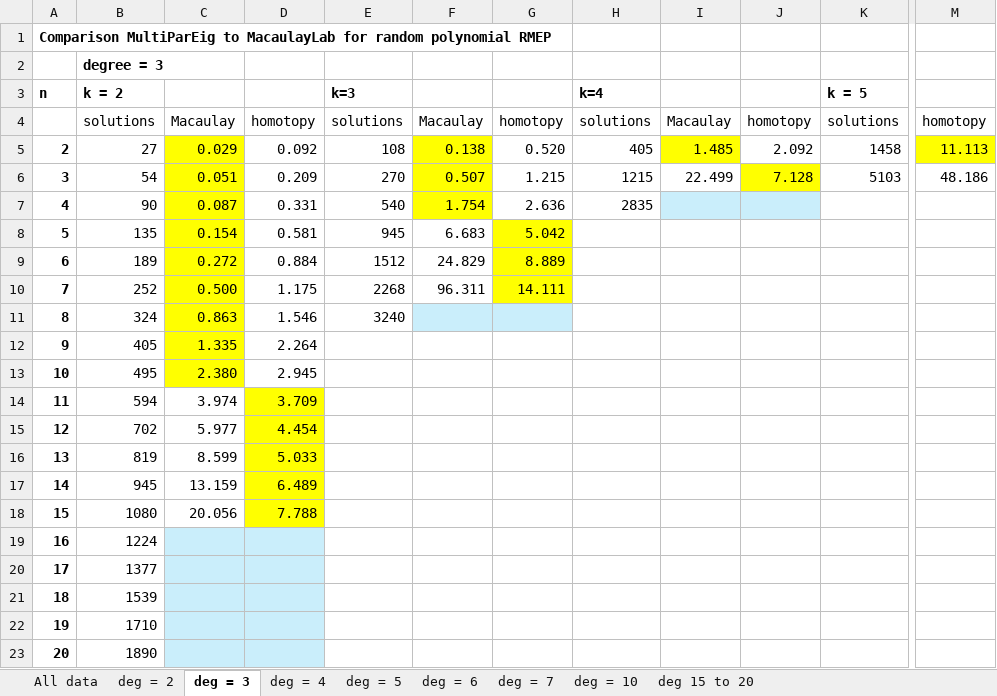
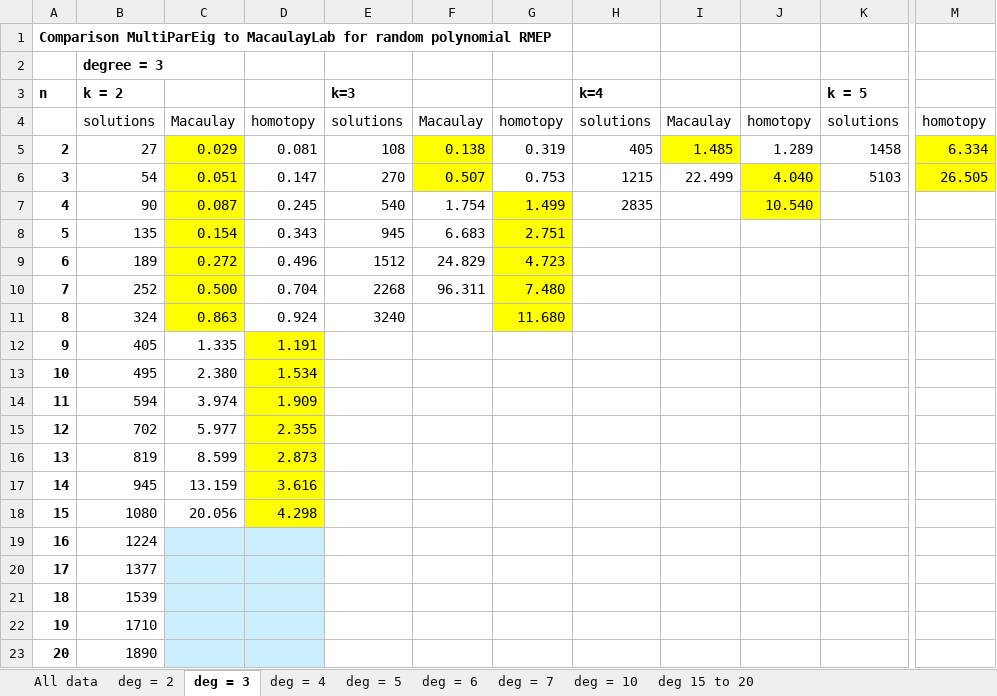
Before and after one commit to borplestenjak/RMEP_homotopy, an Excel workbook: Comparison_polynomial_RMEP.xlsx, sheet deg = 3, drawn as a sheet; only a part is shown, gaps mark what is left out; values as stored, in another font and other column widths than the file's, no borders; the diff names each change by its address in the sheet, - before the commit and + after, or states it on an @@ line.

```diff
--- a/Comparison_polynomial_RMEP.xlsx (sheet deg = 3)
+++ b/Comparison_polynomial_RMEP.xlsx (sheet deg = 3)
-D5: 0.092
+D5: 0.081
-G5: 0.520
+G5: 0.319
-J5: 2.092
+J5: 1.289
-M5: 11.113
+M5: 6.334
-D6: 0.209
+D6: 0.147
-G6: 1.215
+G6: 0.753
-J6: 7.128
+J6: 4.040
-M6: 48.186
+M6: 26.505
-M6 fill: none
+M6 fill: #FFFF00
-D7: 0.331
+D7: 0.245
-F7 fill: #FFFF00
+F7 fill: none
-G7: 2.636
+G7: 1.499
-G7 fill: none
+G7 fill: #FFFF00
-I7 fill: #CAEEFB
+I7 fill: none
-J7: (empty)
+J7: 10.540
-J7 fill: #CAEEFB
+J7 fill: #FFFF00
-D8: 0.581
+D8: 0.343
-G8: 5.042
+G8: 2.751
-D9: 0.884
+D9: 0.496
-G9: 8.889
+G9: 4.723
-D10: 1.175
+D10: 0.704
-G10: 14.111
+G10: 7.480
-D11: 1.546
+D11: 0.924
-F11 fill: #CAEEFB
+F11 fill: none
-G11: (empty)
+G11: 11.680
-G11 fill: #CAEEFB
+G11 fill: #FFFF00
-C12:C13 fill: #FFFF00
+C12:C13 fill: none
-D12: 2.264
+D12: 1.191
-D12:D13 fill: none
+D12:D13 fill: #FFFF00
-D13: 2.945
+D13: 1.534
-D14: 3.709
+D14: 1.909
-D15: 4.454
+D15: 2.355
-D16: 5.033
+D16: 2.873
-D17: 6.489
+D17: 3.616
-D18: 7.788
+D18: 4.298
```
Also changed, not shown: sheet All data, sheet deg = 2, sheet deg = 4, sheet deg = 5, sheet deg 15 to 20, sheet deg = 6, 2 more sheets, Comparison_linear_RMEP.xlsx, 12 other files.
